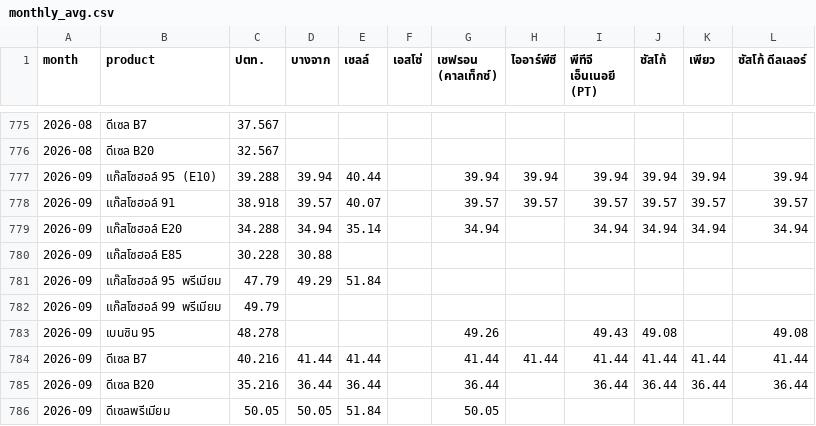
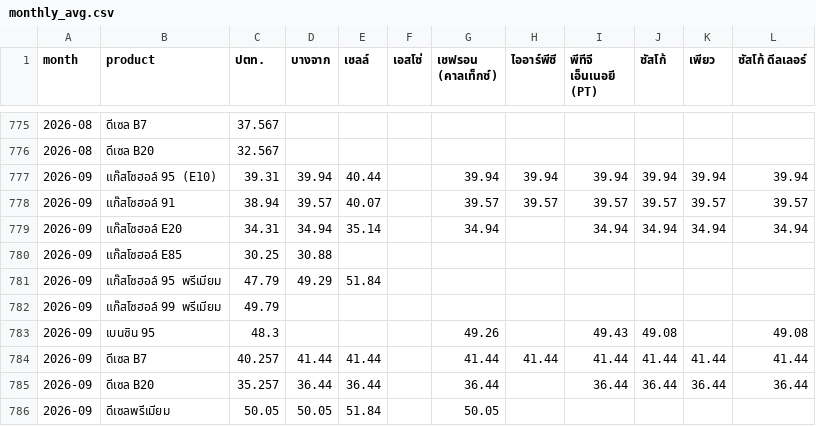
Before and after one commit to anantsrisu-cpu/eppo-oil-price, a CSV file: reports/pivots/monthly_avg.csv, drawn as a sheet; only a part is shown, gaps mark what is left out.

```diff
--- a/reports/pivots/monthly_avg.csv
+++ b/reports/pivots/monthly_avg.csv
@@ -776,11 +776,11 @@ month,product,ปตท.,บางจาก,เชลล์,เอสโซ่,
 2026-08,ดีเซล B20,32.567,,,,,,,,,
-2026-09,แก๊สโซฮอล์ 95 (E10),39.288,39.94,40.44,,39.94,39.94,39.94,39.94,39.94,39.94
-2026-09,แก๊สโซฮอล์ 91,38.918,39.57,40.07,,39.57,39.57,39.57,39.57,39.57,39.57
-2026-09,แก๊สโซฮอล์ E20,34.288,34.94,35.14,,34.94,,34.94,34.94,34.94,34.94
-2026-09,แก๊สโซฮอล์ E85,30.228,30.88,,,,,,,,
+2026-09,แก๊สโซฮอล์ 95 (E10),39.31,39.94,40.44,,39.94,39.94,39.94,39.94,39.94,39.94
+2026-09,แก๊สโซฮอล์ 91,38.94,39.57,40.07,,39.57,39.57,39.57,39.57,39.57,39.57
+2026-09,แก๊สโซฮอล์ E20,34.31,34.94,35.14,,34.94,,34.94,34.94,34.94,34.94
+2026-09,แก๊สโซฮอล์ E85,30.25,30.88,,,,,,,,
 2026-09,แก๊สโซฮอล์ 95 พรีเมียม,47.79,49.29,51.84,,,,,,,
 2026-09,แก๊สโซฮอล์ 99 พรีเมียม,49.79,,,,,,,,,
-2026-09,เบนซิน 95,48.278,,,,49.26,,49.43,49.08,,49.08
-2026-09,ดีเซล B7,40.216,41.44,41.44,,41.44,41.44,41.44,41.44,41.44,41.44
-2026-09,ดีเซล B20,35.216,36.44,36.44,,36.44,,36.44,36.44,36.44,36.44
+2026-09,เบนซิน 95,48.3,,,,49.26,,49.43,49.08,,49.08
+2026-09,ดีเซล B7,40.257,41.44,41.44,,41.44,41.44,41.44,41.44,41.44,41.44
+2026-09,ดีเซล B20,35.257,36.44,36.44,,36.44,,36.44,36.44,36.44,36.44
 2026-09,ดีเซลพรีเมียม,50.05,50.05,51.84,,50.05,,,,,
```
Also changed, not shown: data/run_log.csv, reports/pivots/yearly_avg.csv, 5 other files.
